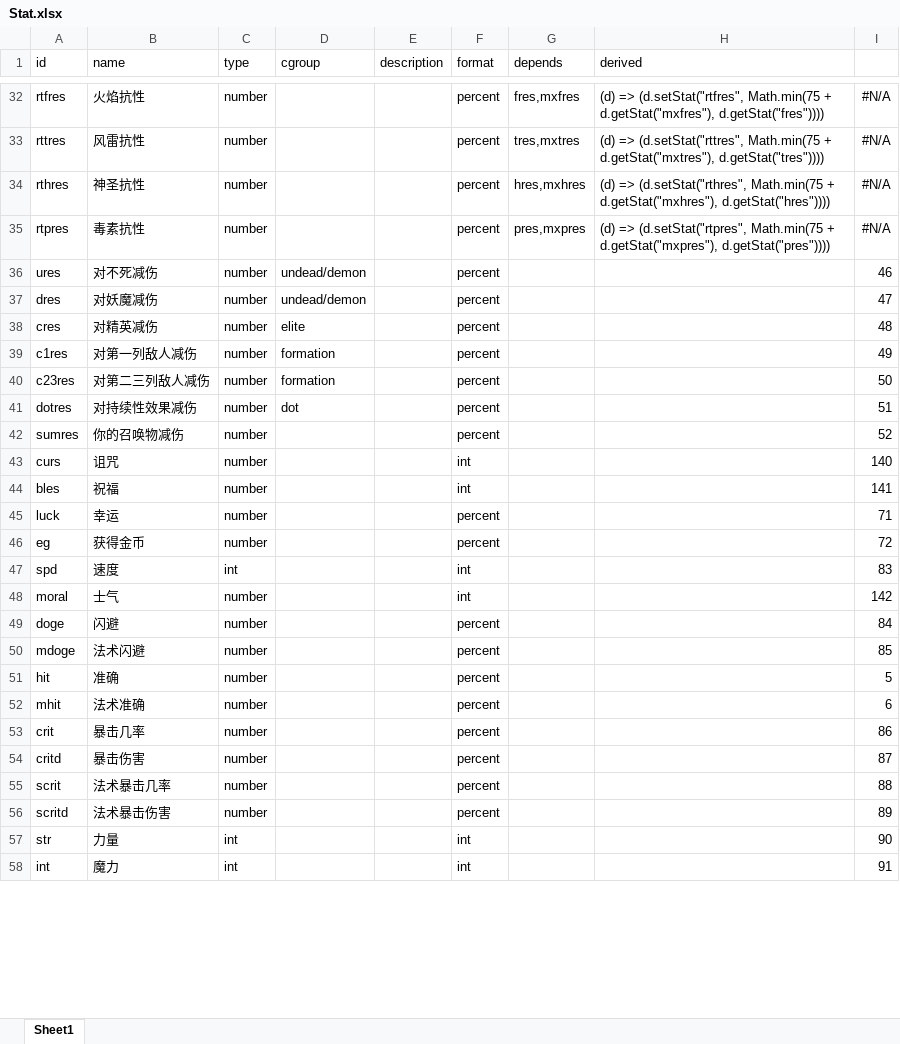
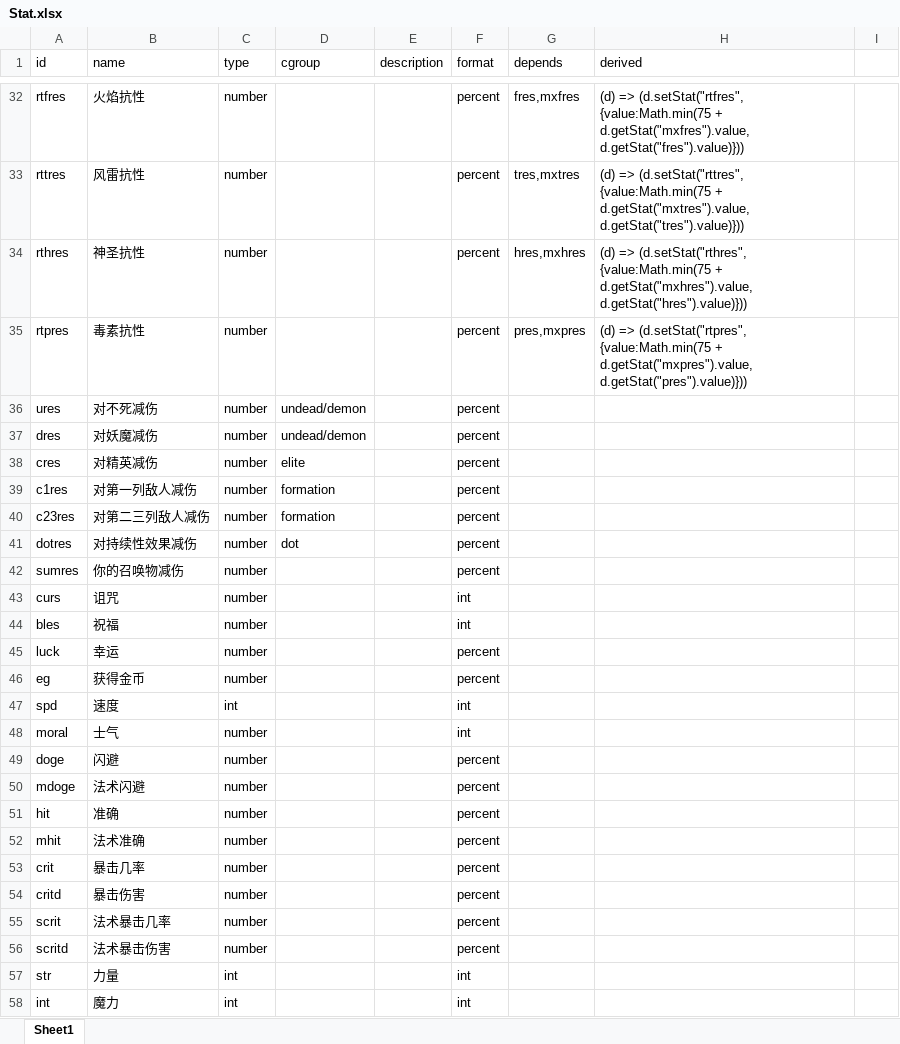
Before and after one commit to yatyricky/gvbasic-mir-remaster, an Excel workbook: configs/Stat.xlsx, sheet Sheet1, drawn as a sheet; only a part is shown, gaps mark what is left out; values as stored, in another font and other column widths than the file's, no borders; conditional formats not drawn; the diff covers the shown part only; the diff names each change by its address in the sheet, - before the commit and + after, or states it on an @@ line.

```diff
--- a/configs/Stat.xlsx (sheet Sheet1)
+++ b/configs/Stat.xlsx (sheet Sheet1)
-H32 (derived): …=> (d.setStat("rtfres", Math.min(75 + d.getStat("mxfres"), d.getStat("fres"))))
+H32 (derived): …=> (d.setStat("rtfres", {value:Math.min(75 + d.getStat("mxfres").value, d.getStat("fres").value)}))
-I32:I35: #N/A
+I32:I35: (empty)
-H33 (derived): …=> (d.setStat("rttres", Math.min(75 + d.getStat("mxtres"), d.getStat("tres"))))
+H33 (derived): …=> (d.setStat("rttres", {value:Math.min(75 + d.getStat("mxtres").value, d.getStat("tres").value)}))
-H34 (derived): …=> (d.setStat("rthres", Math.min(75 + d.getStat("mxhres"), d.getStat("hres"))))
+H34 (derived): …=> (d.setStat("rthres", {value:Math.min(75 + d.getStat("mxhres").value, d.getStat("hres").value)}))
-H35 (derived): …=> (d.setStat("rtpres", Math.min(75 + d.getStat("mxpres"), d.getStat("pres"))))
+H35 (derived): …=> (d.setStat("rtpres", {value:Math.min(75 + d.getStat("mxpres").value, d.getStat("pres").value)}))
-I36: 46
+I36: (empty)
-I37: 47
+I37: (empty)
-I38: 48
+I38: (empty)
-I39: 49
+I39: (empty)
-I40: 50
+I40: (empty)
-I41: 51
+I41: (empty)
-I42: 52
+I42: (empty)
-I43: 140
+I43: (empty)
-I44: 141
+I44: (empty)
-I45: 71
+I45: (empty)
-I46: 72
+I46: (empty)
-I47: 83
+I47: (empty)
-I48: 142
+I48: (empty)
-I49: 84
+I49: (empty)
-I50: 85
+I50: (empty)
-I51: 5
+I51: (empty)
-I52: 6
+I52: (empty)
-I53: 86
+I53: (empty)
-I54: 87
+I54: (empty)
-I55: 88
+I55: (empty)
-I56: 89
+I56: (empty)
-I57: 90
+I57: (empty)
-I58: 91
+I58: (empty)
```
Also changed, not shown: 182 edited cells elsewhere in this sheet, 16 other files.
